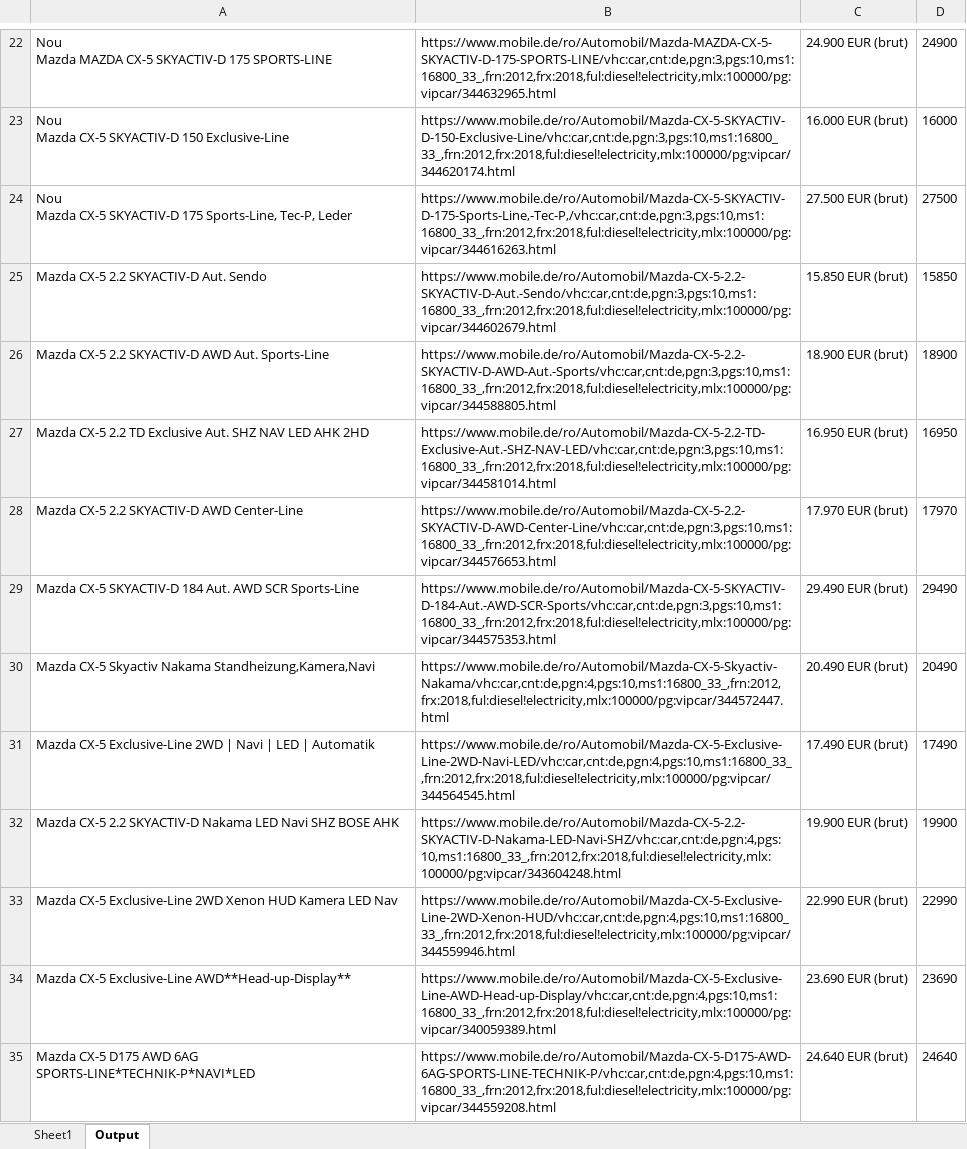
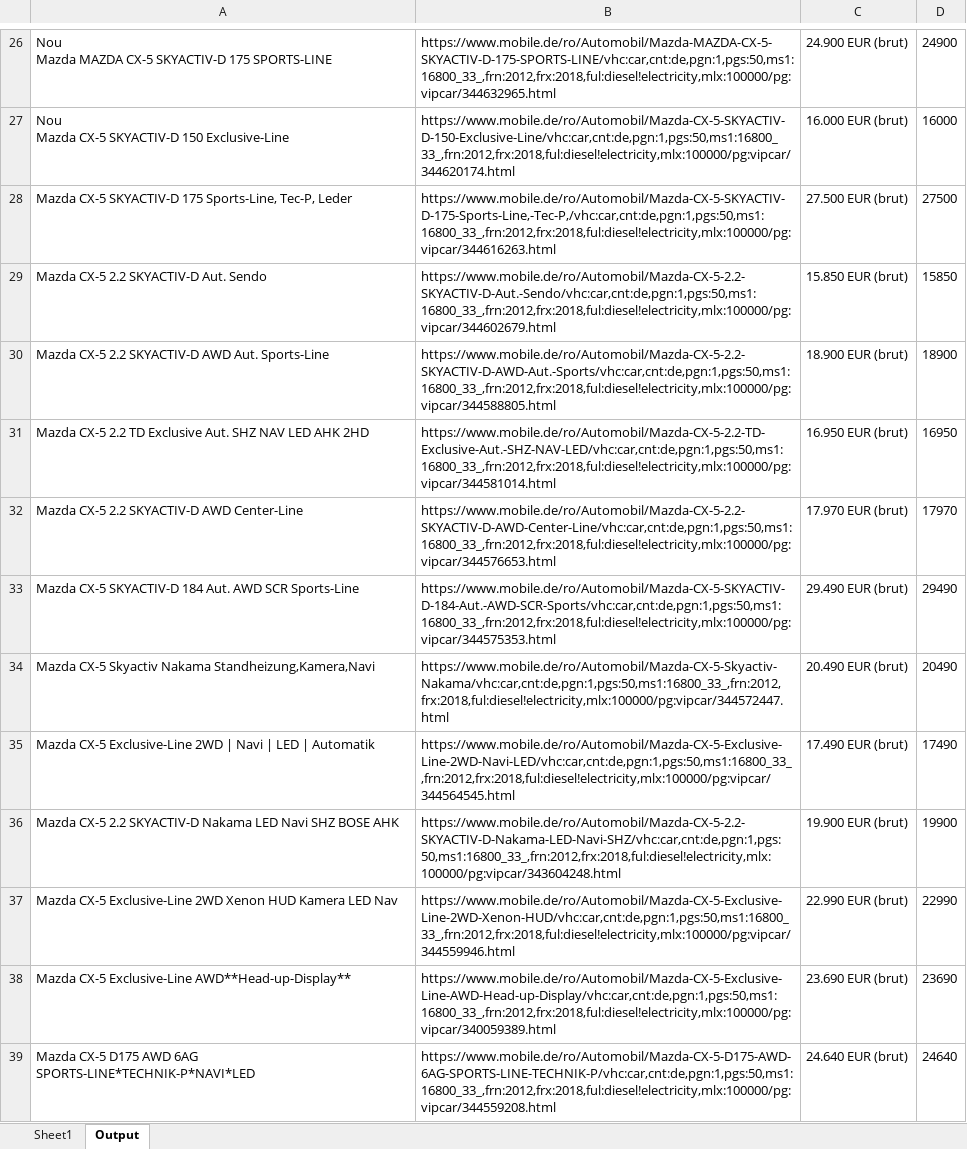
Before and after one commit to DianaGradinaru/UiPath_DataScrape_Ex1, an Excel workbook: cars.xlsx, sheet Output, drawn as a sheet; only a part is shown, gaps mark what is left out; values as stored, in another font and other column widths than the file's, no borders; addresses are those after the commit; ↵ is a line break in a cell; the diff covers the shown part only; the diff names each change by its address in the sheet, - before the commit and + after, or states it on an @@ line.

```diff
--- a/cars.xlsx (sheet Output)
+++ b/cars.xlsx (sheet Output)
-B26: https://www.mobile.de/ro/Automobil/Mazda-MAZDA-CX-5-SKYACTIV-D-175-SPORTS-LINE/vhc:car,cnt:de,pgn:3,pgs:10,ms1:16800_33_,frn:2012,frx:2018,ful:diesel!electricity,mlx:100000/pg:vipcar/344632965.html
+B26: https://www.mobile.de/ro/Automobil/Mazda-MAZDA-CX-5-SKYACTIV-D-175-SPORTS-LINE/vhc:car,cnt:de,pgn:1,pgs:50,ms1:16800_33_,frn:2012,frx:2018,ful:diesel!electricity,mlx:100000/pg:vipcar/344632965.html
-B27: https://www.mobile.de/ro/Automobil/Mazda-CX-5-SKYACTIV-D-150-Exclusive-Line/vhc:car,cnt:de,pgn:3,pgs:10,ms1:16800_33_,frn:2012,frx:2018,ful:diesel!electricity,mlx:100000/pg:vipcar/344620174.html
+B27: https://www.mobile.de/ro/Automobil/Mazda-CX-5-SKYACTIV-D-150-Exclusive-Line/vhc:car,cnt:de,pgn:1,pgs:50,ms1:16800_33_,frn:2012,frx:2018,ful:diesel!electricity,mlx:100000/pg:vipcar/344620174.html
-A28: Nou ↵ Mazda CX-5…
+A28: Mazda CX-5…
-B28: https://www.mobile.de/ro/Automobil/Mazda-CX-5-SKYACTIV-D-175-Sports-Line,-Tec-P,/vhc:car,cnt:de,pgn:3,pgs:10,ms1:16800_33_,frn:2012,frx:2018,ful:diesel!electricity,mlx:100000/pg:vipcar/344616263.html
+B28: https://www.mobile.de/ro/Automobil/Mazda-CX-5-SKYACTIV-D-175-Sports-Line,-Tec-P,/vhc:car,cnt:de,pgn:1,pgs:50,ms1:16800_33_,frn:2012,frx:2018,ful:diesel!electricity,mlx:100000/pg:vipcar/344616263.html
-B29: https://www.mobile.de/ro/Automobil/Mazda-CX-5-2.2-SKYACTIV-D-Aut.-Sendo/vhc:car,cnt:de,pgn:3,pgs:10,ms1:16800_33_,frn:2012,frx:2018,ful:diesel!electricity,mlx:100000/pg:vipcar/344602679.html
+B29: https://www.mobile.de/ro/Automobil/Mazda-CX-5-2.2-SKYACTIV-D-Aut.-Sendo/vhc:car,cnt:de,pgn:1,pgs:50,ms1:16800_33_,frn:2012,frx:2018,ful:diesel!electricity,mlx:100000/pg:vipcar/344602679.html
-B30: https://www.mobile.de/ro/Automobil/Mazda-CX-5-2.2-SKYACTIV-D-AWD-Aut.-Sports/vhc:car,cnt:de,pgn:3,pgs:10,ms1:16800_33_,frn:2012,frx:2018,ful:diesel!electricity,mlx:100000/pg:vipcar/344588805.html
+B30: https://www.mobile.de/ro/Automobil/Mazda-CX-5-2.2-SKYACTIV-D-AWD-Aut.-Sports/vhc:car,cnt:de,pgn:1,pgs:50,ms1:16800_33_,frn:2012,frx:2018,ful:diesel!electricity,mlx:100000/pg:vipcar/344588805.html
-B31: https://www.mobile.de/ro/Automobil/Mazda-CX-5-2.2-TD-Exclusive-Aut.-SHZ-NAV-LED/vhc:car,cnt:de,pgn:3,pgs:10,ms1:16800_33_,frn:2012,frx:2018,ful:diesel!electricity,mlx:100000/pg:vipcar/344581014.html
+B31: https://www.mobile.de/ro/Automobil/Mazda-CX-5-2.2-TD-Exclusive-Aut.-SHZ-NAV-LED/vhc:car,cnt:de,pgn:1,pgs:50,ms1:16800_33_,frn:2012,frx:2018,ful:diesel!electricity,mlx:100000/pg:vipcar/344581014.html
-B32: https://www.mobile.de/ro/Automobil/Mazda-CX-5-2.2-SKYACTIV-D-AWD-Center-Line/vhc:car,cnt:de,pgn:3,pgs:10,ms1:16800_33_,frn:2012,frx:2018,ful:diesel!electricity,mlx:100000/pg:vipcar/344576653.html
+B32: https://www.mobile.de/ro/Automobil/Mazda-CX-5-2.2-SKYACTIV-D-AWD-Center-Line/vhc:car,cnt:de,pgn:1,pgs:50,ms1:16800_33_,frn:2012,frx:2018,ful:diesel!electricity,mlx:100000/pg:vipcar/344576653.html
-B33: https://www.mobile.de/ro/Automobil/Mazda-CX-5-SKYACTIV-D-184-Aut.-AWD-SCR-Sports/vhc:car,cnt:de,pgn:3,pgs:10,ms1:16800_33_,frn:2012,frx:2018,ful:diesel!electricity,mlx:100000/pg:vipcar/344575353.html
+B33: https://www.mobile.de/ro/Automobil/Mazda-CX-5-SKYACTIV-D-184-Aut.-AWD-SCR-Sports/vhc:car,cnt:de,pgn:1,pgs:50,ms1:16800_33_,frn:2012,frx:2018,ful:diesel!electricity,mlx:100000/pg:vipcar/344575353.html
-B34: https://www.mobile.de/ro/Automobil/Mazda-CX-5-Skyactiv-Nakama/vhc:car,cnt:de,pgn:4,pgs:10,ms1:16800_33_,frn:2012,frx:2018,ful:diesel!electricity,mlx:100000/pg:vipcar/344572447.html
+B34: https://www.mobile.de/ro/Automobil/Mazda-CX-5-Skyactiv-Nakama/vhc:car,cnt:de,pgn:1,pgs:50,ms1:16800_33_,frn:2012,frx:2018,ful:diesel!electricity,mlx:100000/pg:vipcar/344572447.html
-B35: https://www.mobile.de/ro/Automobil/Mazda-CX-5-Exclusive-Line-2WD-Navi-LED/vhc:car,cnt:de,pgn:4,pgs:10,ms1:16800_33_,frn:2012,frx:2018,ful:diesel!electricity,mlx:100000/pg:vipcar/344564545.html
+B35: https://www.mobile.de/ro/Automobil/Mazda-CX-5-Exclusive-Line-2WD-Navi-LED/vhc:car,cnt:de,pgn:1,pgs:50,ms1:16800_33_,frn:2012,frx:2018,ful:diesel!electricity,mlx:100000/pg:vipcar/344564545.html
-B36: https://www.mobile.de/ro/Automobil/Mazda-CX-5-2.2-SKYACTIV-D-Nakama-LED-Navi-SHZ/vhc:car,cnt:de,pgn:4,pgs:10,ms1:16800_33_,frn:2012,frx:2018,ful:diesel!electricity,mlx:100000/pg:vipcar/343604248.html
+B36: https://www.mobile.de/ro/Automobil/Mazda-CX-5-2.2-SKYACTIV-D-Nakama-LED-Navi-SHZ/vhc:car,cnt:de,pgn:1,pgs:50,ms1:16800_33_,frn:2012,frx:2018,ful:diesel!electricity,mlx:100000/pg:vipcar/343604248.html
-B37: https://www.mobile.de/ro/Automobil/Mazda-CX-5-Exclusive-Line-2WD-Xenon-HUD/vhc:car,cnt:de,pgn:4,pgs:10,ms1:16800_33_,frn:2012,frx:2018,ful:diesel!electricity,mlx:100000/pg:vipcar/344559946.html
+B37: https://www.mobile.de/ro/Automobil/Mazda-CX-5-Exclusive-Line-2WD-Xenon-HUD/vhc:car,cnt:de,pgn:1,pgs:50,ms1:16800_33_,frn:2012,frx:2018,ful:diesel!electricity,mlx:100000/pg:vipcar/344559946.html
-B38: https://www.mobile.de/ro/Automobil/Mazda-CX-5-Exclusive-Line-AWD-Head-up-Display/vhc:car,cnt:de,pgn:4,pgs:10,ms1:16800_33_,frn:2012,frx:2018,ful:diesel!electricity,mlx:100000/pg:vipcar/340059389.html
+B38: https://www.mobile.de/ro/Automobil/Mazda-CX-5-Exclusive-Line-AWD-Head-up-Display/vhc:car,cnt:de,pgn:1,pgs:50,ms1:16800_33_,frn:2012,frx:2018,ful:diesel!electricity,mlx:100000/pg:vipcar/340059389.html
-B39: https://www.mobile.de/ro/Automobil/Mazda-CX-5-D175-AWD-6AG-SPORTS-LINE-TECHNIK-P/vhc:car,cnt:de,pgn:4,pgs:10,ms1:16800_33_,frn:2012,frx:2018,ful:diesel!electricity,mlx:100000/pg:vipcar/344559208.html
+B39: https://www.mobile.de/ro/Automobil/Mazda-CX-5-D175-AWD-6AG-SPORTS-LINE-TECHNIK-P/vhc:car,cnt:de,pgn:1,pgs:50,ms1:16800_33_,frn:2012,frx:2018,ful:diesel!electricity,mlx:100000/pg:vipcar/344559208.html
```
Also changed, not shown: 4 added rows, 4 removed rows and 125 edited cells elsewhere in this sheet, sheet Sheet1, Data/ConfigFile.xlsx, 6 other files.
